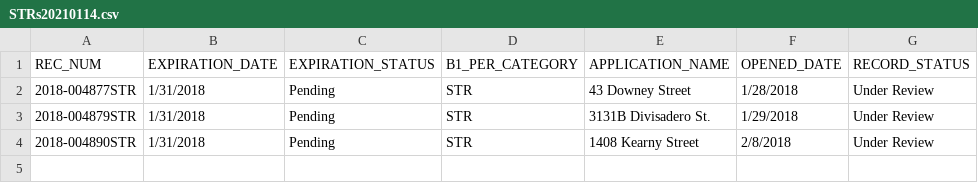
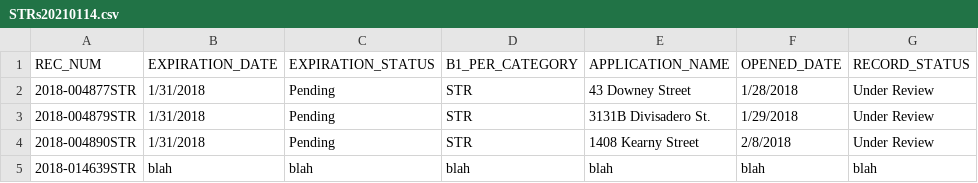
Before and after one commit to ChinnPlan/Accela, a CSV file: STRs20210114.csv, drawn as a sheet.

Commit message:
Update STRs20210114.csv

```diff
--- a/STRs20210114.csv
+++ b/STRs20210114.csv
@@ -4 +4,2 @@ REC_NUM,EXPIRATION_DATE,EXPIRATION_STATUS,B1_PER_CATEGORY,APPLICATION_NAME,OPENE
 2018-004890STR,1/31/2018,Pending,STR,1408 Kearny Street,2/8/2018,Under Review
+2018-014639STR,blah,blah,blah,blah,blah,blah
```
